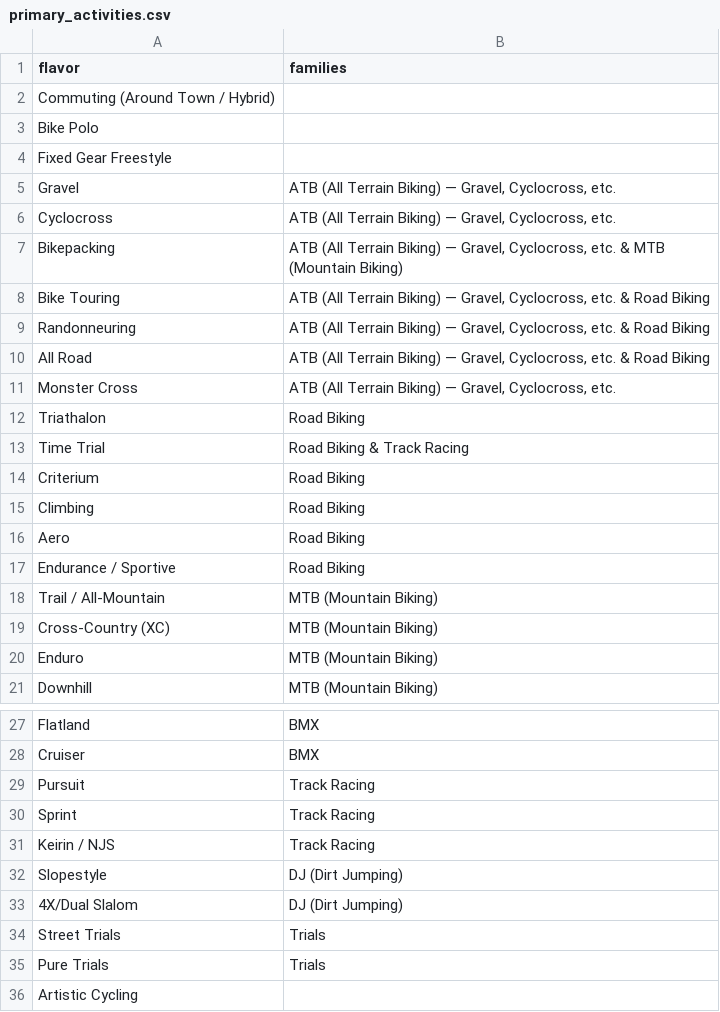
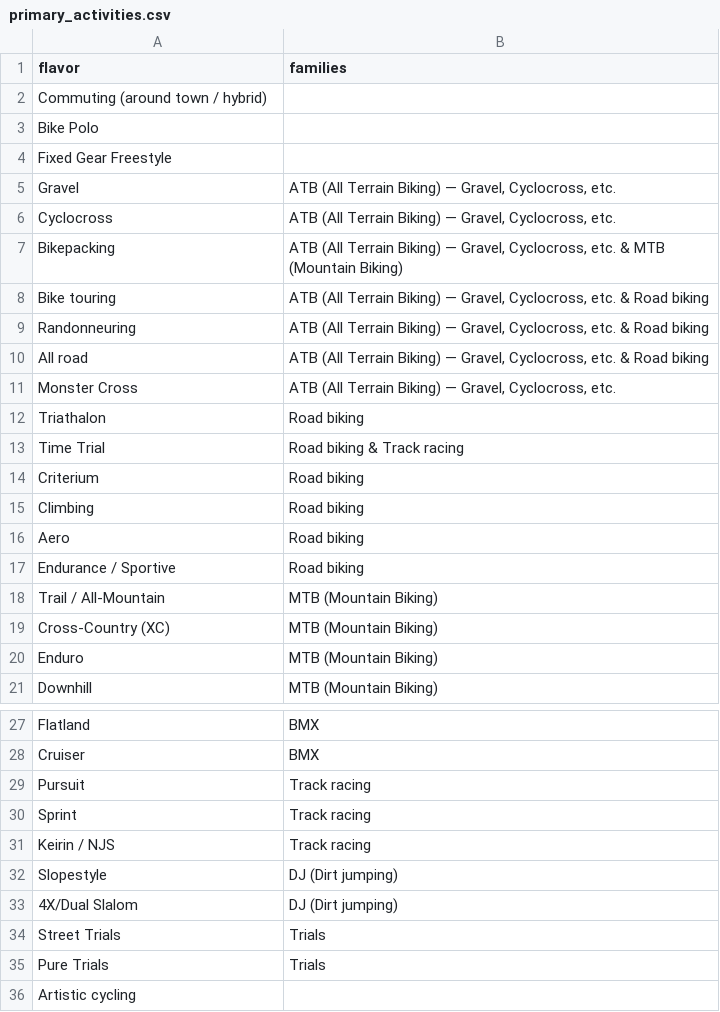
Before and after one commit to bikeindex/bike_data, a CSV file: data/primary_activities.csv, drawn as a sheet; only a part is shown, gaps mark what is left out; the diff covers the shown part only.

```diff
--- a/data/primary_activities.csv
+++ b/data/primary_activities.csv
@@ -1,3 +1,3 @@
 flavor,families
-Commuting (Around Town / Hybrid),
+Commuting (around town / hybrid),
 Bike Polo,
@@ -7,12 +7,12 @@ Cyclocross,"ATB (All Terrain Biking) — Gravel, Cyclocross, etc."
 Bikepacking,"ATB (All Terrain Biking) — Gravel, Cyclocross, etc. & MTB (Mountain Biking)"
-Bike Touring,"ATB (All Terrain Biking) — Gravel, Cyclocross, etc. & Road Biking"
-Randonneuring,"ATB (All Terrain Biking) — Gravel, Cyclocross, etc. & Road Biking"
-All Road,"ATB (All Terrain Biking) — Gravel, Cyclocross, etc. & Road Biking"
+Bike touring,"ATB (All Terrain Biking) — Gravel, Cyclocross, etc. & Road biking"
+Randonneuring,"ATB (All Terrain Biking) — Gravel, Cyclocross, etc. & Road biking"
+All road,"ATB (All Terrain Biking) — Gravel, Cyclocross, etc. & Road biking"
 Monster Cross,"ATB (All Terrain Biking) — Gravel, Cyclocross, etc."
-Triathalon,Road Biking
-Time Trial,Road Biking & Track Racing
-Criterium,Road Biking
-Climbing,Road Biking
-Aero,Road Biking
-Endurance / Sportive,Road Biking
+Triathalon,Road biking
+Time Trial,Road biking & Track racing
+Criterium,Road biking
+Climbing,Road biking
+Aero,Road biking
+Endurance / Sportive,Road biking
 Trail / All-Mountain,MTB (Mountain Biking)
@@ -28,9 +28,9 @@ Flatland,BMX
 Cruiser,BMX
-Pursuit,Track Racing
-Sprint,Track Racing
-Keirin / NJS,Track Racing
-Slopestyle,DJ (Dirt Jumping)
-4X/Dual Slalom,DJ (Dirt Jumping)
+Pursuit,Track racing
+Sprint,Track racing
+Keirin / NJS,Track racing
+Slopestyle,DJ (Dirt jumping)
+4X/Dual Slalom,DJ (Dirt jumping)
 Street Trials,Trials
 Pure Trials,Trials
-Artistic Cycling,
+Artistic cycling,
```
Also changed, not shown: 1 edited cell elsewhere in this file, 1 other file.
